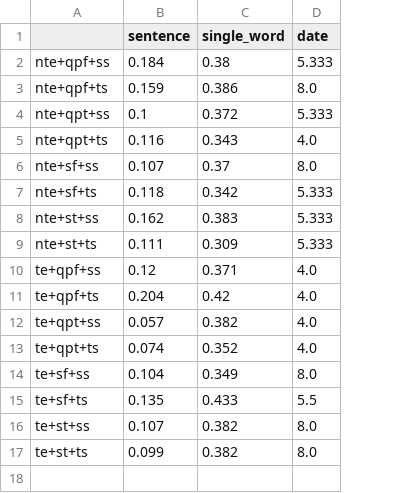
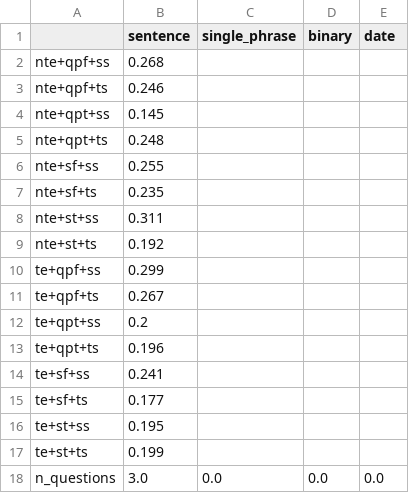
Before and after one commit to grzegorzZ1/masters_2025_nlp, a CSV file: app/database_utils/kg/exp_results/q1_results_by_type.csv, drawn as a sheet; removed rows and columns are numbered as before the commit, all else as after; the diff names each change by its address in the sheet, - before the commit and + after, or states it on an @@ line.

```diff
--- a/app/database_utils/kg/exp_results/q1_results_by_type.csv
+++ b/app/database_utils/kg/exp_results/q1_results_by_type.csv
-column C (single_word), rows 2-17: 0.38 | 0.386 | 0.372 | 0.343 | 0.37 | 0.342 | 0.383 | 0.309 | 0.371 | 0.42 | 0.382 | 0.352 | 0.349 | 0.433 | 0.382 | 0.382
+column C (single_phrase), empty
+column D (binary), empty
-B2 (sentence): 0.184
+B2 (sentence): 0.268
-E2 (date): 5.333
+E2 (date): (empty)
-B3 (sentence): 0.159
+B3 (sentence): 0.246
-E3 (date): 8.0
+E3 (date): (empty)
-B4 (sentence): 0.1
+B4 (sentence): 0.145
-E4 (date): 5.333
+E4 (date): (empty)
-B5 (sentence): 0.116
+B5 (sentence): 0.248
-E5 (date): 4.0
+E5 (date): (empty)
-B6 (sentence): 0.107
+B6 (sentence): 0.255
-E6 (date): 8.0
+E6 (date): (empty)
-B7 (sentence): 0.118
+B7 (sentence): 0.235
-E7:E9 (date): 5.333
+E7:E9 (date): (empty)
-B8 (sentence): 0.162
+B8 (sentence): 0.311
-B9 (sentence): 0.111
+B9 (sentence): 0.192
-B10 (sentence): 0.12
+B10 (sentence): 0.299
-E10:E13 (date): 4.0
+E10:E13 (date): (empty)
-B11 (sentence): 0.204
+B11 (sentence): 0.267
-B12 (sentence): 0.057
+B12 (sentence): 0.2
-B13 (sentence): 0.074
+B13 (sentence): 0.196
-B14 (sentence): 0.104
+B14 (sentence): 0.241
-E14 (date): 8.0
+E14 (date): (empty)
-B15 (sentence): 0.135
+B15 (sentence): 0.177
-E15 (date): 5.5
+E15 (date): (empty)
-B16 (sentence): 0.107
+B16 (sentence): 0.195
-E16:E17 (date): 8.0
+E16:E17 (date): (empty)
-B17 (sentence): 0.099
+B17 (sentence): 0.199
+row 18: n_questions | 3.0 | 0.0 | 0.0 | 0.0
```
Also changed, not shown: 6 other files.
